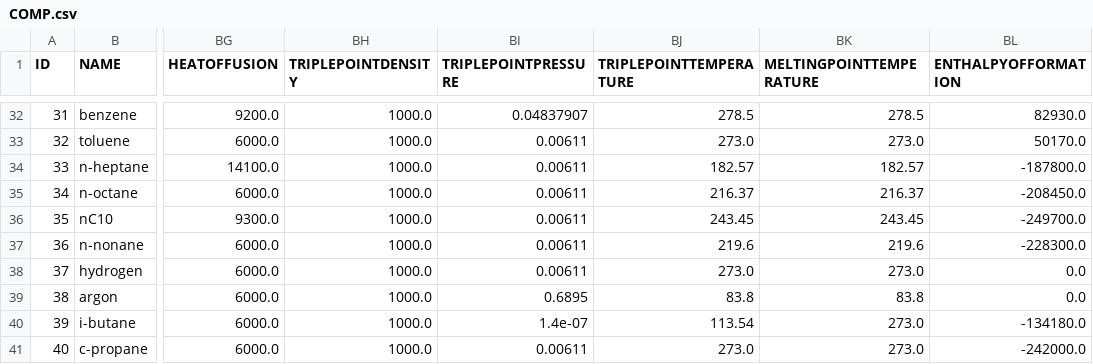
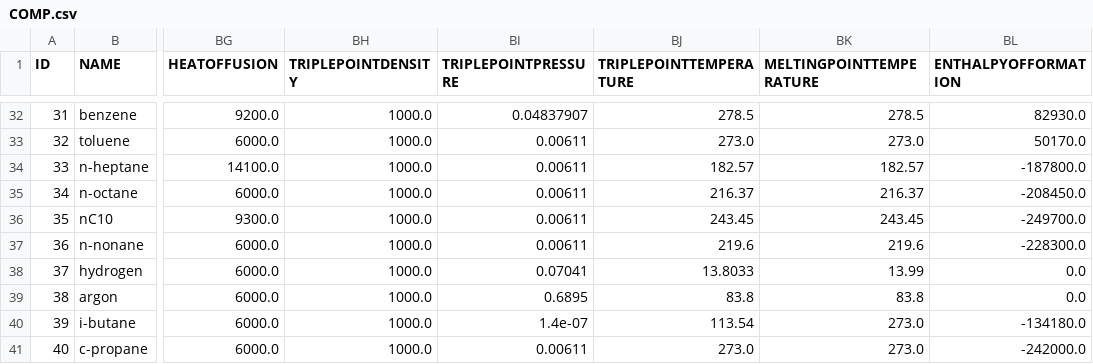
Before and after one commit to equinor/neqsim, a CSV file: src/main/resources/data/COMP.csv, drawn as a sheet; only a part is shown, gaps mark what is left out; the diff names each change by its address in the sheet, - before the commit and + after, or states it on an @@ line.

Commit message:
Fix pure-hydrogen bubble-point temperature
Use a Wilson saturation-temperature estimate when pure-component Antoine data are invalid or collapse to the critical temperature. Correct hydrogen triple and melting point data and add hydrogen plus common-fluid regression coverage.

```diff
--- a/src/main/resources/data/COMP.csv
+++ b/src/main/resources/data/COMP.csv
-BI38 (TRIPLEPOINTPRESSURE): 0.00611
+BI38 (TRIPLEPOINTPRESSURE): 0.07041
-BJ38 (TRIPLEPOINTTEMPERATURE): 273.0
+BJ38 (TRIPLEPOINTTEMPERATURE): 13.8033
-BK38 (MELTINGPOINTTEMPERATURE): 273.0
+BK38 (MELTINGPOINTTEMPERATURE): 13.99
```
Also changed, not shown: 3 other files.
